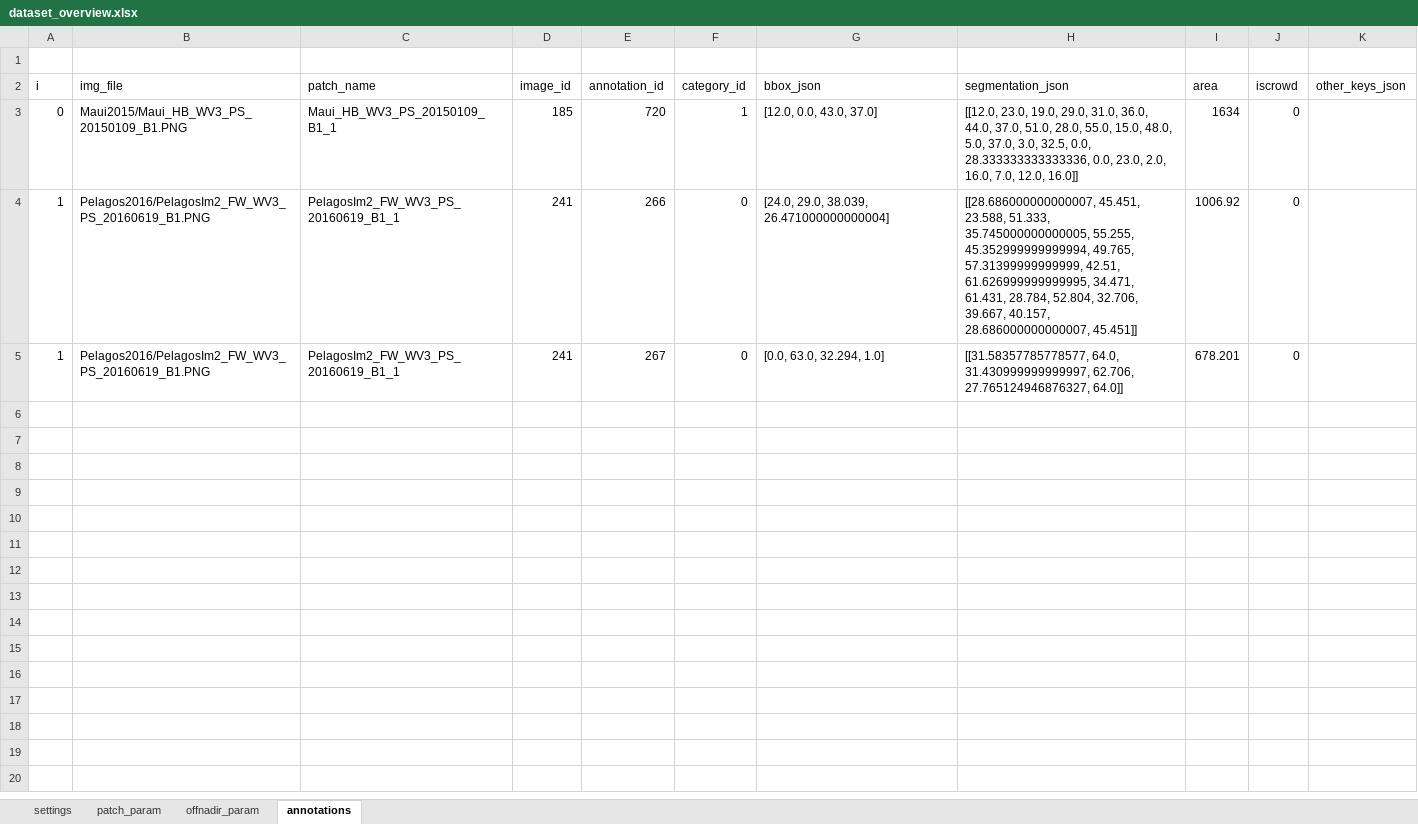
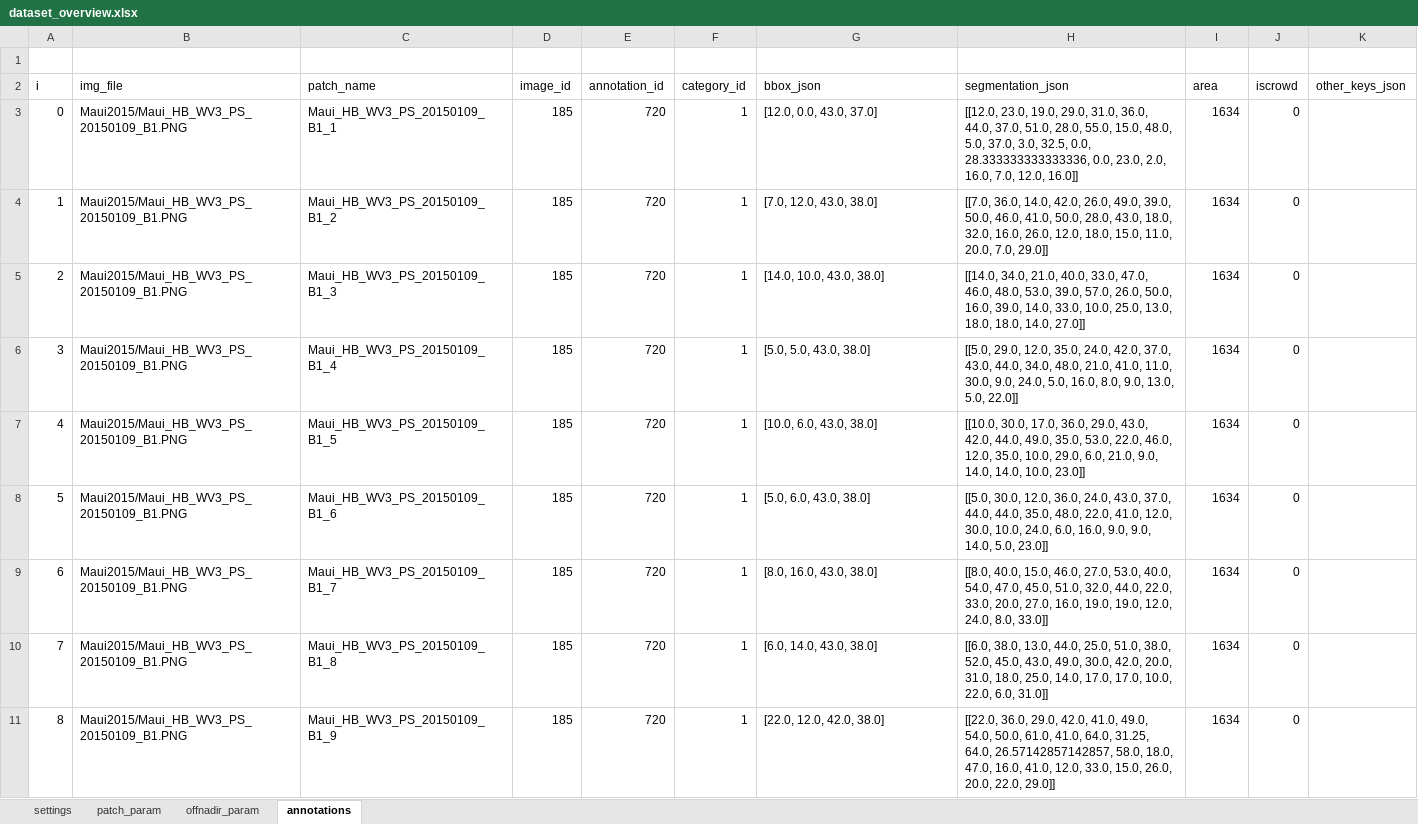
Before and after one commit to ESA-PhiLab/AI-Based-Tip-and-Cue, an Excel workbook: dataset/create_dataset/dataset_overview.xlsx, sheet annotations, drawn as a sheet; values as stored, in another font and other column widths than the file's, no borders; removed rows and columns are numbered as before the commit, all else as after; the diff names each change by its address in the sheet, - before the commit and + after, or states it on an @@ line.

Commit message:
rotate images

```diff
--- a/dataset/create_dataset/dataset_overview.xlsx (sheet annotations)
+++ b/dataset/create_dataset/dataset_overview.xlsx (sheet annotations)
-row 4: 1 | Pelagos2016/PelagosIm2_FW_WV3_PS_20160619_B1.PNG | PelagosIm2_FW_WV3_PS_20160619_B1_1 | 241 | 266 | 0 | [24.0, 29.0, 38.039, 26.471000000000004] | [[28.686000000000007, 45.451, 23.588, 51.333, 35.745000000000005, 55.255, 45.352999999999994, 49.765, 57.31399999999999, 42.51, 61.626999999999995, 34.471, 61.431, 28.784, 52.804, 32.706, 39.667, 40.157, 28.686000000000007, 45.451]] | 1006.92 | 0
-B4 (img_file): Pelagos2016/PelagosIm2_FW_WV3_PS_20160619_B1.PNG
+B4 (img_file): Maui2015/Maui_HB_WV3_PS_20150109_B1.PNG
-C4 (patch_name): PelagosIm2_FW_WV3_PS_20160619_B1_1
+C4 (patch_name): Maui_HB_WV3_PS_20150109_B1_2
-D4 (image_id): 241
+D4 (image_id): 185
-E4 (annotation_id): 267
+E4 (annotation_id): 720
-F4 (category_id): 0
+F4 (category_id): 1
-G4 (bbox_json): [0.0, 63.0, 32.294, 1.0]
+G4 (bbox_json): [7.0, 12.0, 43.0, 38.0]
-H4 (segmentation_json): [[31.58357785778577, 64.0, 31.430999999999997, 62.706, 27.765124946876327, 64.0]]
+H4 (segmentation_json): [[7.0, 36.0, 14.0, 42.0, 26.0, 49.0, 39.0, 50.0, 46.0, 41.0, 50.0, 28.0, 43.0, 18.0, 32.0, 16.0, 26.0, 12.0, 18.0, 15.0, 11.0, 20.0, 7.0, 29.0]]
-I4 (area): 678.201
+I4 (area): 1634
+row 5: 2 | Maui2015/Maui_HB_WV3_PS_20150109_B1.PNG | Maui_HB_WV3_PS_20150109_B1_3 | 185 | 720 | 1 | [14.0, 10.0, 43.0, 38.0] | [[14.0, 34.0, 21.0, 40.0, 33.0, 47.0, 46.0, 48.0, 53.0, 39.0, 57.0, 26.0, 50.0, 16.0, 39.0, 14.0, 33.0, 10.0, 25.0, 13.0, 18.0, 18.0, 14.0, 27.0]] | 1634 | 0
+row 6: 3 | Maui2015/Maui_HB_WV3_PS_20150109_B1.PNG | Maui_HB_WV3_PS_20150109_B1_4 | 185 | 720 | 1 | [5.0, 5.0, 43.0, 38.0] | [[5.0, 29.0, 12.0, 35.0, 24.0, 42.0, 37.0, 43.0, 44.0, 34.0, 48.0, 21.0, 41.0, 11.0, 30.0, 9.0, 24.0, 5.0, 16.0, 8.0, 9.0, 13.0, 5.0, 22.0]] | 1634 | 0
+row 7: 4 | Maui2015/Maui_HB_WV3_PS_20150109_B1.PNG | Maui_HB_WV3_PS_20150109_B1_5 | 185 | 720 | 1 | [10.0, 6.0, 43.0, 38.0] | [[10.0, 30.0, 17.0, 36.0, 29.0, 43.0, 42.0, 44.0, 49.0, 35.0, 53.0, 22.0, 46.0, 12.0, 35.0, 10.0, 29.0, 6.0, 21.0, 9.0, 14.0, 14.0, 10.0, 23.0]] | 1634 | 0
+row 8: 5 | Maui2015/Maui_HB_WV3_PS_20150109_B1.PNG | Maui_HB_WV3_PS_20150109_B1_6 | 185 | 720 | 1 | [5.0, 6.0, 43.0, 38.0] | [[5.0, 30.0, 12.0, 36.0, 24.0, 43.0, 37.0, 44.0, 44.0, 35.0, 48.0, 22.0, 41.0, 12.0, 30.0, 10.0, 24.0, 6.0, 16.0, 9.0, 9.0, 14.0, 5.0, 23.0]] | 1634 | 0
+row 9: 6 | Maui2015/Maui_HB_WV3_PS_20150109_B1.PNG | Maui_HB_WV3_PS_20150109_B1_7 | 185 | 720 | 1 | [8.0, 16.0, 43.0, 38.0] | [[8.0, 40.0, 15.0, 46.0, 27.0, 53.0, 40.0, 54.0, 47.0, 45.0, 51.0, 32.0, 44.0, 22.0, 33.0, 20.0, 27.0, 16.0, 19.0, 19.0, 12.0, 24.0, 8.0, 33.0]] | 1634 | 0
+row 10: 7 | Maui2015/Maui_HB_WV3_PS_20150109_B1.PNG | Maui_HB_WV3_PS_20150109_B1_8 | 185 | 720 | 1 | [6.0, 14.0, 43.0, 38.0] | [[6.0, 38.0, 13.0, 44.0, 25.0, 51.0, 38.0, 52.0, 45.0, 43.0, 49.0, 30.0, 42.0, 20.0, 31.0, 18.0, 25.0, 14.0, 17.0, 17.0, 10.0, 22.0, 6.0, 31.0]] | 1634 | 0
+row 11: 8 | Maui2015/Maui_HB_WV3_PS_20150109_B1.PNG | Maui_HB_WV3_PS_20150109_B1_9 | 185 | 720 | 1 | [22.0, 12.0, 42.0, 38.0] | [[22.0, 36.0, 29.0, 42.0, 41.0, 49.0, 54.0, 50.0, 61.0, 41.0, 64.0, 31.25, 64.0, 26.57142857142857, 58.0, 18.0, 47.0, 16.0, 41.0, 12.0, 33.0, 15.0, 26.0, 20.0, 22.0, 29.0]] | 1634 | 0
```
Also changed, not shown: sheet patch_param, sheet offnadir_param, 5 other files.
